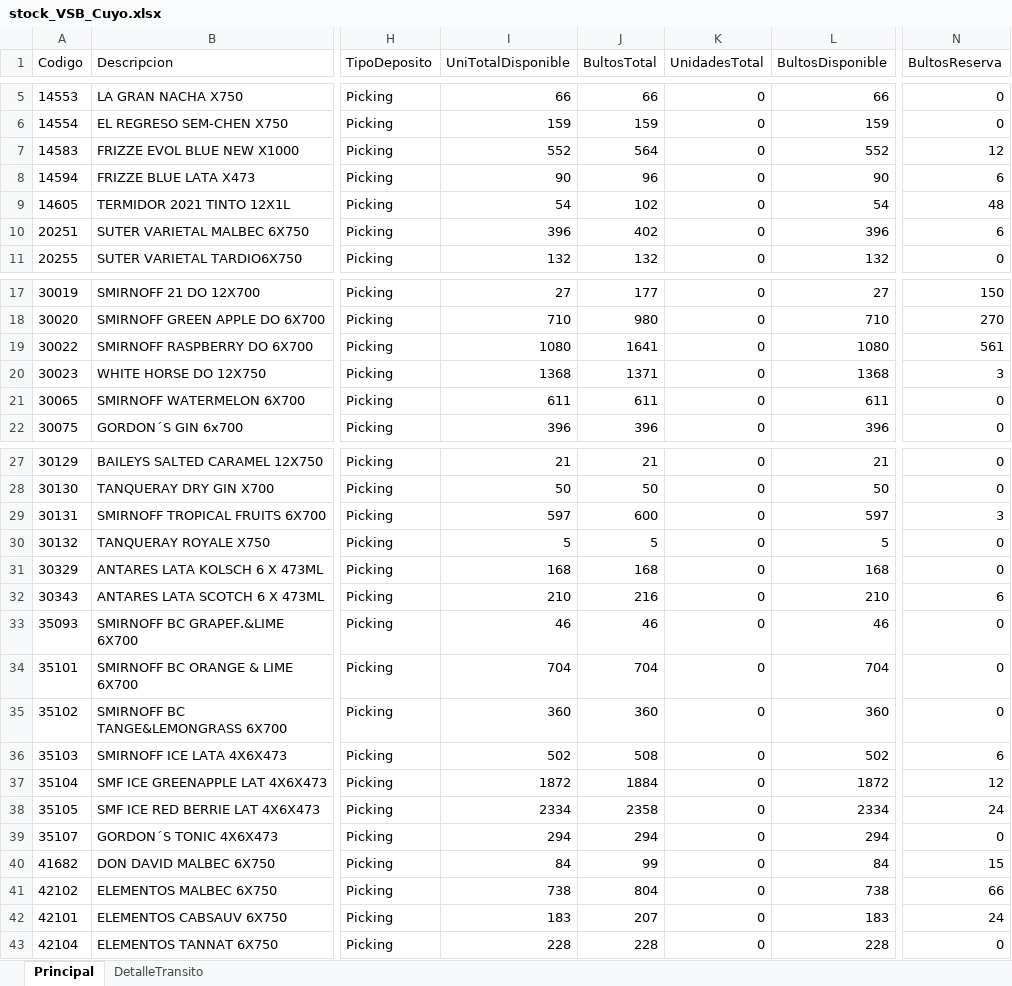
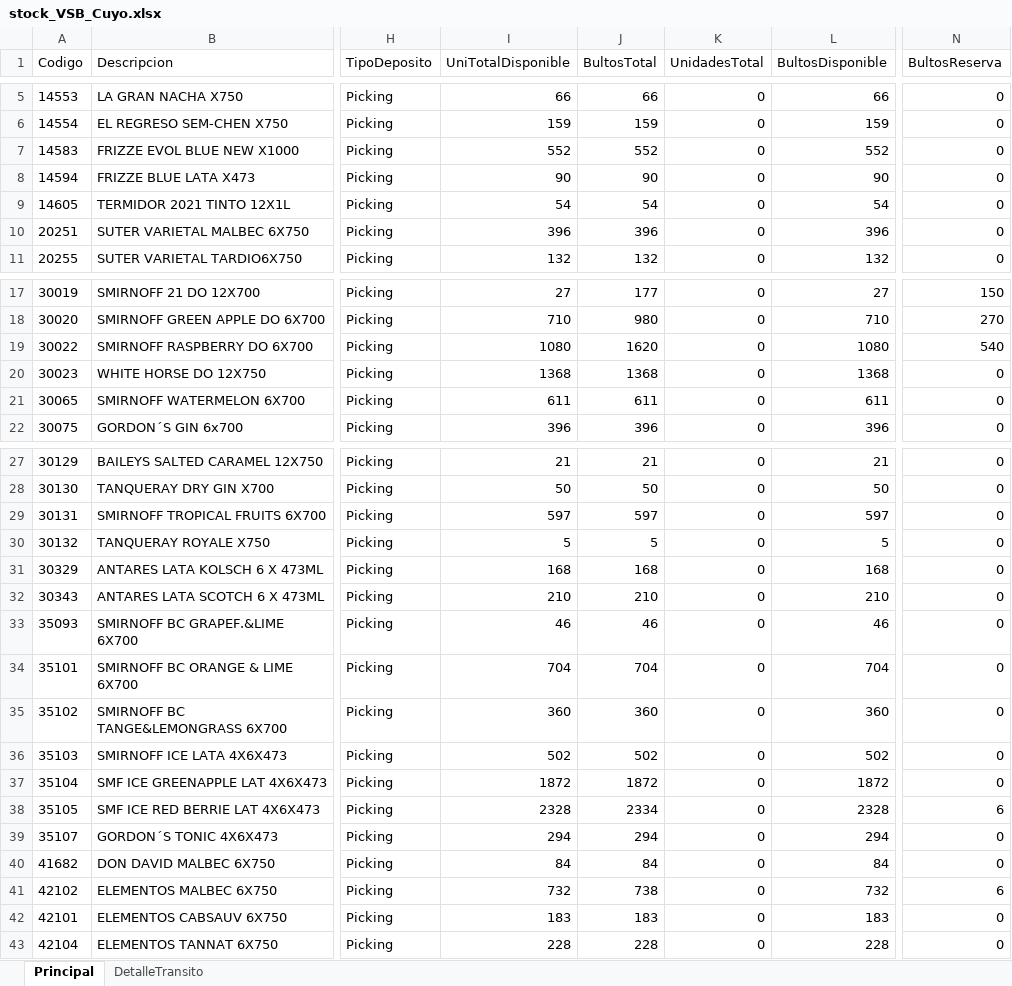
Before and after one commit to matiastorrespyp/orbit-matinal-penaflor, an Excel workbook: 01_INPUTS/Stock/stock_VSB_Cuyo.xlsx, sheet Principal, drawn as a sheet; only a part is shown, gaps mark what is left out; values as stored, in another font and other column widths than the file's, no borders; table styles not drawn; the diff covers the shown part only; the diff names each change by its address in the sheet, - before the commit and + after, or states it on an @@ line.

Commit message:
data: cierre dia 2026-09-05_1535 — datasets + inputs actualizados

```diff
--- a/01_INPUTS/Stock/stock_VSB_Cuyo.xlsx (sheet Principal)
+++ b/01_INPUTS/Stock/stock_VSB_Cuyo.xlsx (sheet Principal)
-J7 (BultosTotal): 564
+J7 (BultosTotal): 552
-N7 (BultosReserva): 12
+N7 (BultosReserva): 0
-J8 (BultosTotal): 96
+J8 (BultosTotal): 90
-N8 (BultosReserva): 6
+N8 (BultosReserva): 0
-J9 (BultosTotal): 102
+J9 (BultosTotal): 54
-N9 (BultosReserva): 48
+N9 (BultosReserva): 0
-J10 (BultosTotal): 402
+J10 (BultosTotal): 396
-N10 (BultosReserva): 6
+N10 (BultosReserva): 0
-J19 (BultosTotal): 1641
+J19 (BultosTotal): 1620
-N19 (BultosReserva): 561
+N19 (BultosReserva): 540
-J20 (BultosTotal): 1371
+J20 (BultosTotal): 1368
-N20 (BultosReserva): 3
+N20 (BultosReserva): 0
-J29 (BultosTotal): 600
+J29 (BultosTotal): 597
-N29 (BultosReserva): 3
+N29 (BultosReserva): 0
-J32 (BultosTotal): 216
+J32 (BultosTotal): 210
-N32 (BultosReserva): 6
+N32 (BultosReserva): 0
-J36 (BultosTotal): 508
+J36 (BultosTotal): 502
-N36 (BultosReserva): 6
+N36 (BultosReserva): 0
-J37 (BultosTotal): 1884
+J37 (BultosTotal): 1872
-N37 (BultosReserva): 12
+N37 (BultosReserva): 0
-I38 (UniTotalDisponible): 2334
+I38 (UniTotalDisponible): 2328
-J38 (BultosTotal): 2358
+J38 (BultosTotal): 2334
-L38 (BultosDisponible): 2334
+L38 (BultosDisponible): 2328
-N38 (BultosReserva): 24
+N38 (BultosReserva): 6
-J40 (BultosTotal): 99
+J40 (BultosTotal): 84
-N40 (BultosReserva): 15
+N40 (BultosReserva): 0
-I41 (UniTotalDisponible): 738
+I41 (UniTotalDisponible): 732
-J41 (BultosTotal): 804
+J41 (BultosTotal): 738
-L41 (BultosDisponible): 738
+L41 (BultosDisponible): 732
-N41 (BultosReserva): 66
+N41 (BultosReserva): 6
-J42 (BultosTotal): 207
+J42 (BultosTotal): 183
-N42 (BultosReserva): 24
+N42 (BultosReserva): 0
```
Also changed, not shown: 42 edited cells elsewhere in this sheet, 01_INPUTS/Stock/stock.xlsx, 01_INPUTS/resultado.xlsx, 21 other files.
